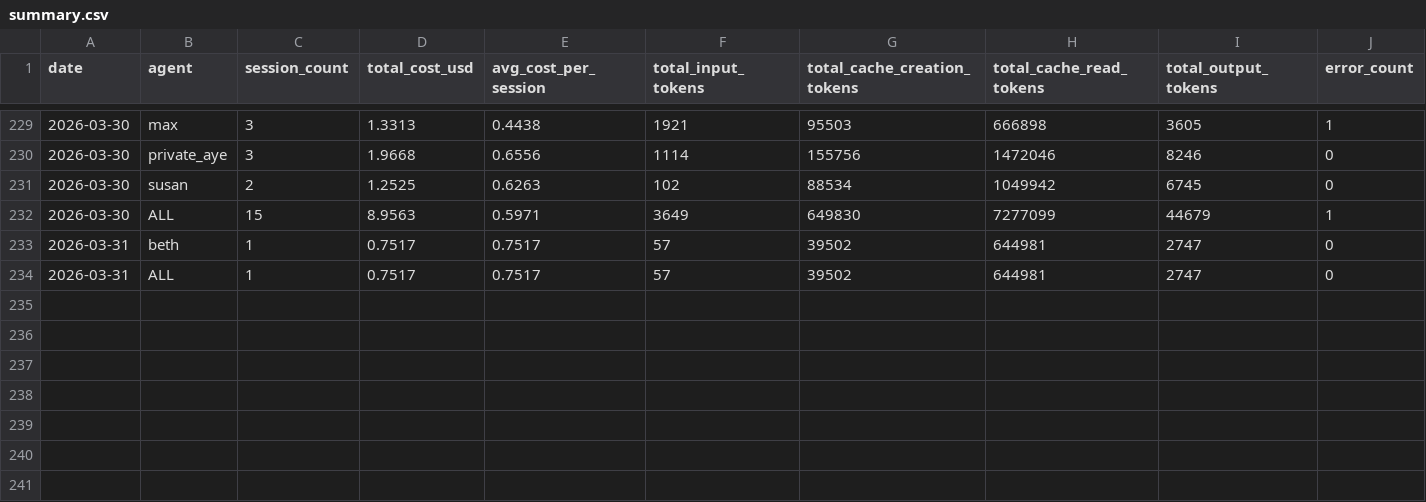
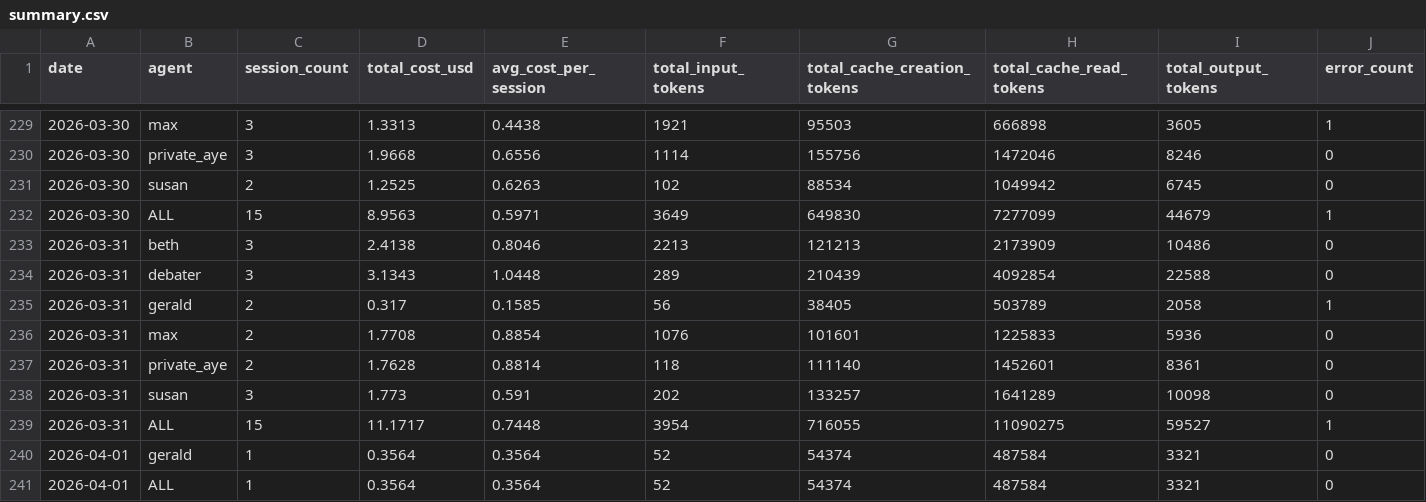
Before and after one commit to alanwatts07/drift-agents, a CSV file: metrics/daily/summary.csv, drawn as a sheet; only a part is shown, gaps mark what is left out.

Commit message:
metrics: 2026-03-31

```diff
--- a/metrics/daily/summary.csv
+++ b/metrics/daily/summary.csv
@@ -232,3 +232,10 @@ date,agent,session_count,total_cost_usd,avg_cost_per_session,total_input_tokens,
 2026-03-30,ALL,15,8.9563,0.5971,3649,649830,7277099,44679,1
-2026-03-31,beth,1,0.7517,0.7517,57,39502,644981,2747,0
-2026-03-31,ALL,1,0.7517,0.7517,57,39502,644981,2747,0
+2026-03-31,beth,3,2.4138,0.8046,2213,121213,2173909,10486,0
+2026-03-31,debater,3,3.1343,1.0448,289,210439,4092854,22588,0
+2026-03-31,gerald,2,0.317,0.1585,56,38405,503789,2058,1
+2026-03-31,max,2,1.7708,0.8854,1076,101601,1225833,5936,0
+2026-03-31,private_aye,2,1.7628,0.8814,118,111140,1452601,8361,0
+2026-03-31,susan,3,1.773,0.591,202,133257,1641289,10098,0
+2026-03-31,ALL,15,11.1717,0.7448,3954,716055,11090275,59527,1
+2026-04-01,gerald,1,0.3564,0.3564,52,54374,487584,3321,0
+2026-04-01,ALL,1,0.3564,0.3564,52,54374,487584,3321,0
```
Also changed, not shown: 4 other files.
